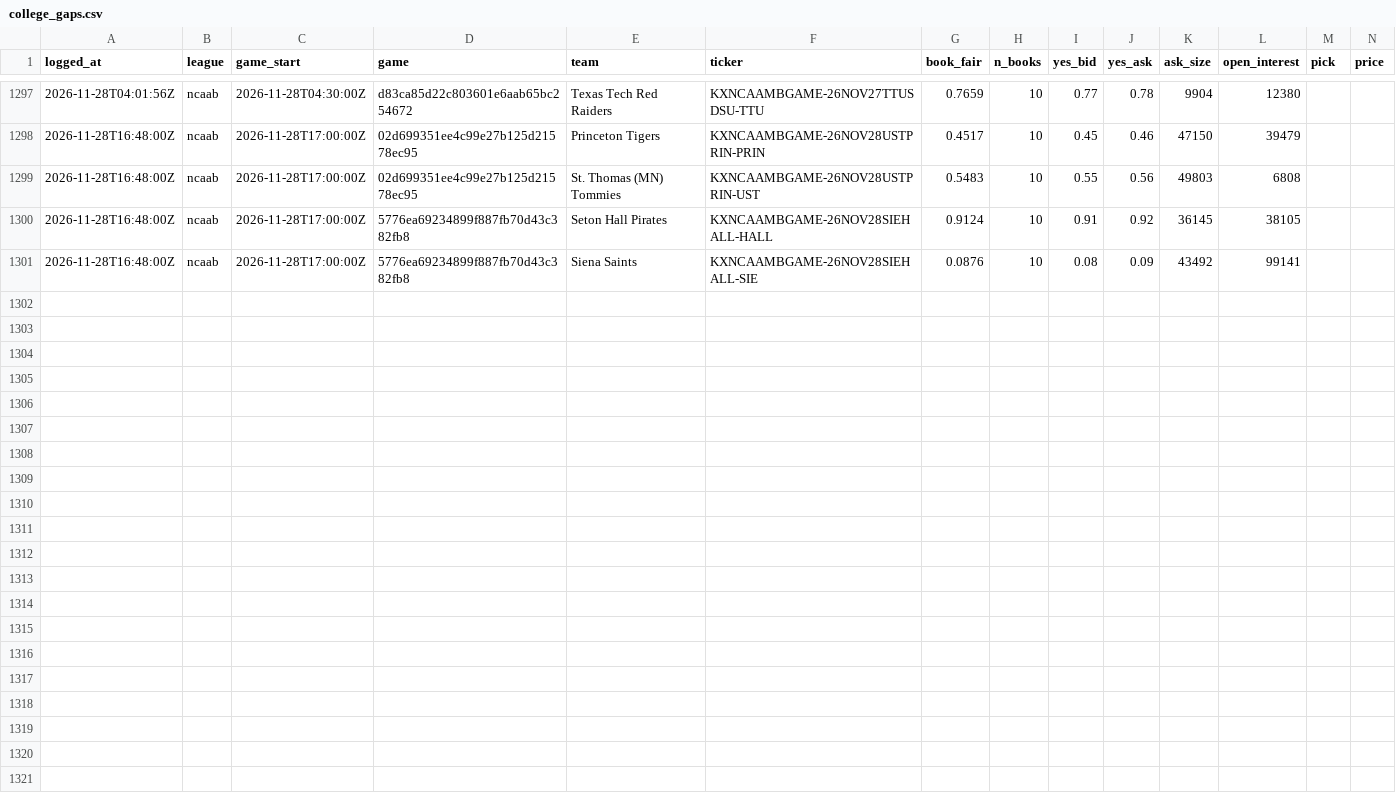
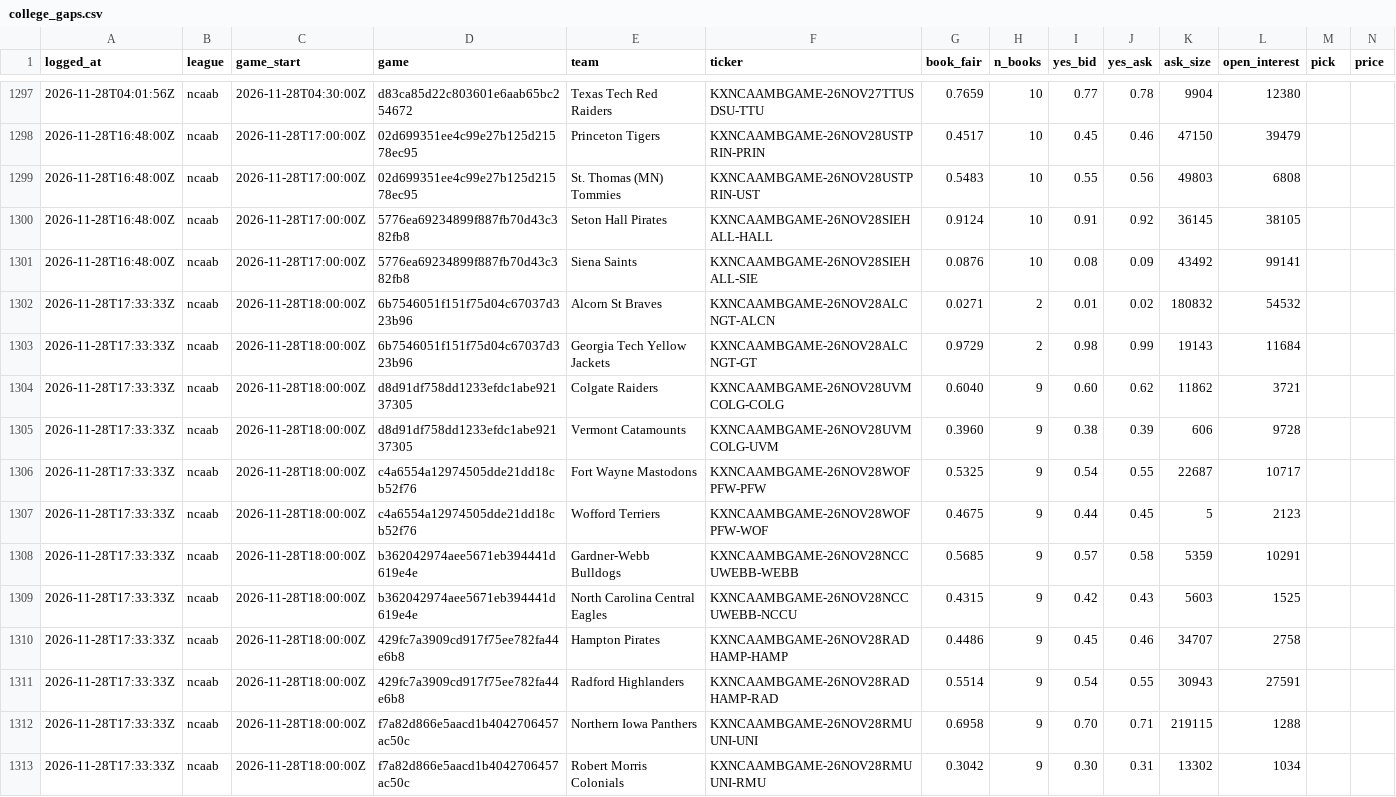
Before and after one commit to shoale4/hedj, a CSV file: paper/college_gaps.csv, drawn as a sheet; only a part is shown, gaps mark what is left out; rows hold the shown columns only; the diff names each change by its address in the sheet, - before the commit and + after, or states it on an @@ line.

Commit message:
Paper trade: update picks [skip ci]

```diff
--- a/paper/college_gaps.csv
+++ b/paper/college_gaps.csv
+row 1302: 2026-11-28T17:33:33Z | ncaab | 2026-11-28T18:00:00Z | 6b7546051f151f75d04c67037d323b96 | Alcorn St Braves | KXNCAAMBGAME-26NOV28ALCNGT-ALCN | 0.0271 | 2 | 0.01 | 0.02 | 180832 | 54532
+row 1303: 2026-11-28T17:33:33Z | ncaab | 2026-11-28T18:00:00Z | 6b7546051f151f75d04c67037d323b96 | Georgia Tech Yellow Jackets | KXNCAAMBGAME-26NOV28ALCNGT-GT | 0.9729 | 2 | 0.98 | 0.99 | 19143 | 11684
+row 1304: 2026-11-28T17:33:33Z | ncaab | 2026-11-28T18:00:00Z | d8d91df758dd1233efdc1abe92137305 | Colgate Raiders | KXNCAAMBGAME-26NOV28UVMCOLG-COLG | 0.6040 | 9 | 0.60 | 0.62 | 11862 | 3721
+row 1305: 2026-11-28T17:33:33Z | ncaab | 2026-11-28T18:00:00Z | d8d91df758dd1233efdc1abe92137305 | Vermont Catamounts | KXNCAAMBGAME-26NOV28UVMCOLG-UVM | 0.3960 | 9 | 0.38 | 0.39 | 606 | 9728
+row 1306: 2026-11-28T17:33:33Z | ncaab | 2026-11-28T18:00:00Z | c4a6554a12974505dde21dd18cb52f76 | Fort Wayne Mastodons | KXNCAAMBGAME-26NOV28WOFPFW-PFW | 0.5325 | 9 | 0.54 | 0.55 | 22687 | 10717
+row 1307: 2026-11-28T17:33:33Z | ncaab | 2026-11-28T18:00:00Z | c4a6554a12974505dde21dd18cb52f76 | Wofford Terriers | KXNCAAMBGAME-26NOV28WOFPFW-WOF | 0.4675 | 9 | 0.44 | 0.45 | 5 | 2123
+row 1308: 2026-11-28T17:33:33Z | ncaab | 2026-11-28T18:00:00Z | b362042974aee5671eb394441d619e4e | Gardner-Webb Bulldogs | KXNCAAMBGAME-26NOV28NCCUWEBB-WEBB | 0.5685 | 9 | 0.57 | 0.58 | 5359 | 10291
+row 1309: 2026-11-28T17:33:33Z | ncaab | 2026-11-28T18:00:00Z | b362042974aee5671eb394441d619e4e | North Carolina Central Eagles | KXNCAAMBGAME-26NOV28NCCUWEBB-NCCU | 0.4315 | 9 | 0.42 | 0.43 | 5603 | 1525
+row 1310: 2026-11-28T17:33:33Z | ncaab | 2026-11-28T18:00:00Z | 429fc7a3909cd917f75ee782fa44e6b8 | Hampton Pirates | KXNCAAMBGAME-26NOV28RADHAMP-HAMP | 0.4486 | 9 | 0.45 | 0.46 | 34707 | 2758
+row 1311: 2026-11-28T17:33:33Z | ncaab | 2026-11-28T18:00:00Z | 429fc7a3909cd917f75ee782fa44e6b8 | Radford Highlanders | KXNCAAMBGAME-26NOV28RADHAMP-RAD | 0.5514 | 9 | 0.54 | 0.55 | 30943 | 27591
+row 1312: 2026-11-28T17:33:33Z | ncaab | 2026-11-28T18:00:00Z | f7a82d866e5aacd1b4042706457ac50c | Northern Iowa Panthers | KXNCAAMBGAME-26NOV28RMUUNI-UNI | 0.6958 | 9 | 0.70 | 0.71 | 219115 | 1288
+row 1313: 2026-11-28T17:33:33Z | ncaab | 2026-11-28T18:00:00Z | f7a82d866e5aacd1b4042706457ac50c | Robert Morris Colonials | KXNCAAMBGAME-26NOV28RMUUNI-RMU | 0.3042 | 9 | 0.30 | 0.31 | 13302 | 1034
```
Also changed, not shown: 1 other file.
